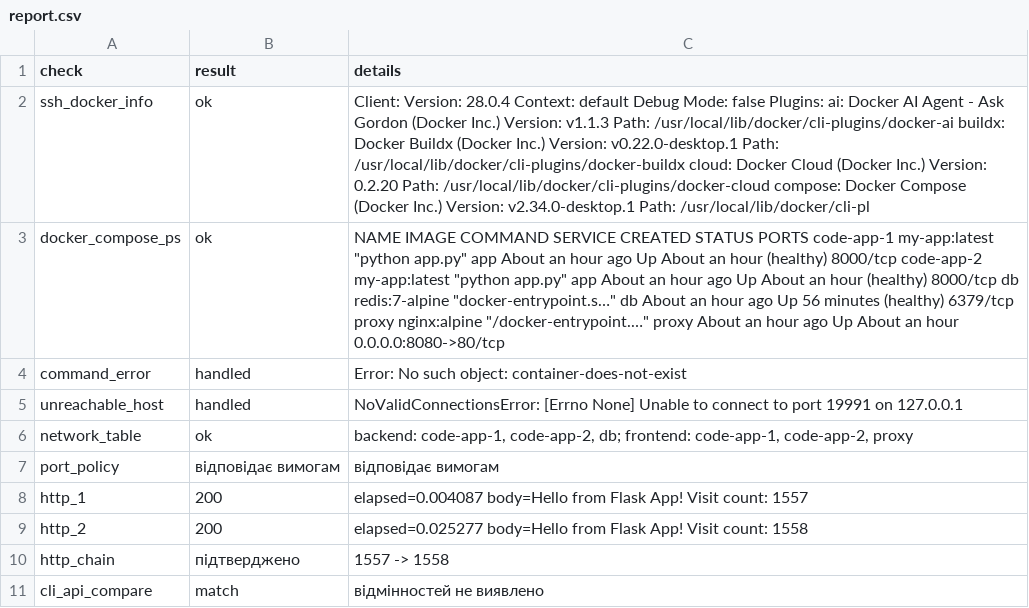
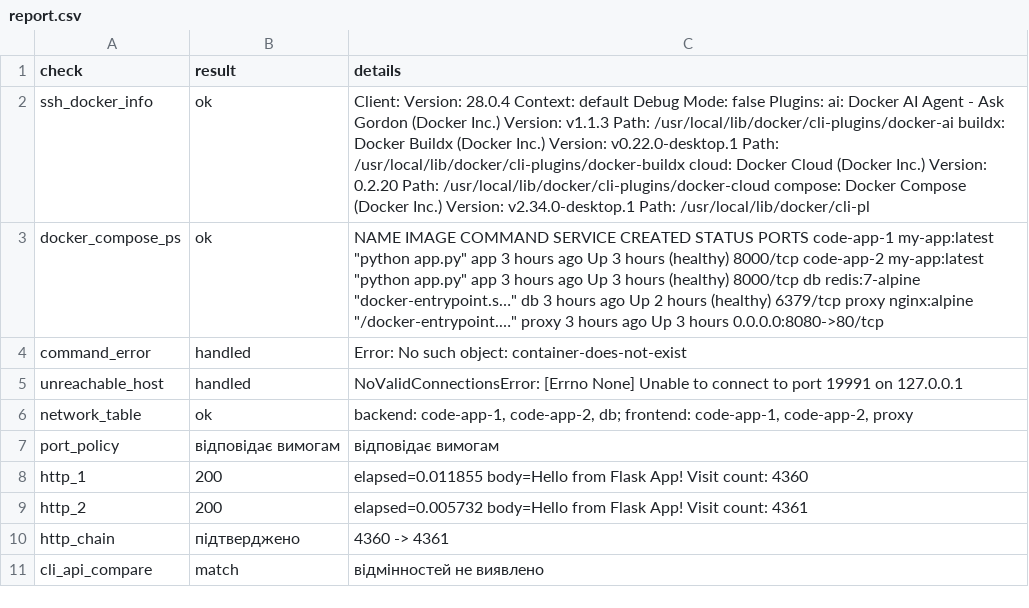
Before and after one commit to Andriy8075/networks2, a CSV file: report.csv, drawn as a sheet.

```diff
--- a/report.csv
+++ b/report.csv
@@ -2,3 +2,3 @@ check,result,details
 ssh_docker_info,ok,Client: Version: 28.0.4 Context: default Debug Mode: false Plugins: ai: Docker AI Agent - Ask Gordon (Docker Inc.) Version: v1.1.3 Path: /usr/local/lib/docker/cli-plugins/docker-ai buildx: Docker Buildx (Docker Inc.) Version: v0.22.0-desktop.1 Path: /usr/local/lib/docker/cli-plugins/docker-buildx cloud: Docker Cloud (Docker Inc.) Version: 0.2.20 Path: /usr/local/lib/docker/cli-plugins/docker-cloud compose: Docker Compose (Docker Inc.) Version: v2.34.0-desktop.1 Path: /usr/local/lib/docker/cli-pl
-docker_compose_ps,ok,"NAME IMAGE COMMAND SERVICE CREATED STATUS PORTS code-app-1 my-app:latest ""python app.py"" app About an hour ago Up About an hour (healthy) 8000/tcp code-app-2 my-app:latest ""python app.py"" app About an hour ago Up About an hour (healthy) 8000/tcp db redis:7-alpine ""docker-entrypoint.s…"" db About an hour ago Up 56 minutes (healthy) 6379/tcp proxy nginx:alpine ""/docker-entrypoint.…"" proxy About an hour ago Up About an hour 0.0.0.0:8080->80/tcp"
+docker_compose_ps,ok,"NAME IMAGE COMMAND SERVICE CREATED STATUS PORTS code-app-1 my-app:latest ""python app.py"" app 3 hours ago Up 3 hours (healthy) 8000/tcp code-app-2 my-app:latest ""python app.py"" app 3 hours ago Up 3 hours (healthy) 8000/tcp db redis:7-alpine ""docker-entrypoint.s…"" db 3 hours ago Up 2 hours (healthy) 6379/tcp proxy nginx:alpine ""/docker-entrypoint.…"" proxy 3 hours ago Up 3 hours 0.0.0.0:8080->80/tcp"
 command_error,handled,Error: No such object: container-does-not-exist
@@ -7,5 +7,5 @@ network_table,ok,"backend: code-app-1, code-app-2, db; frontend: code-app-1, cod
 port_policy,відповідає вимогам,відповідає вимогам
-http_1,200,elapsed=0.004087 body=Hello from Flask App! Visit count: 1557
-http_2,200,elapsed=0.025277 body=Hello from Flask App! Visit count: 1558
-http_chain,підтверджено,1557 -> 1558
+http_1,200,elapsed=0.011855 body=Hello from Flask App! Visit count: 4360
+http_2,200,elapsed=0.005732 body=Hello from Flask App! Visit count: 4361
+http_chain,підтверджено,4360 -> 4361
 cli_api_compare,match,відмінностей не виявлено
```
Also changed, not shown: 5 other files.
